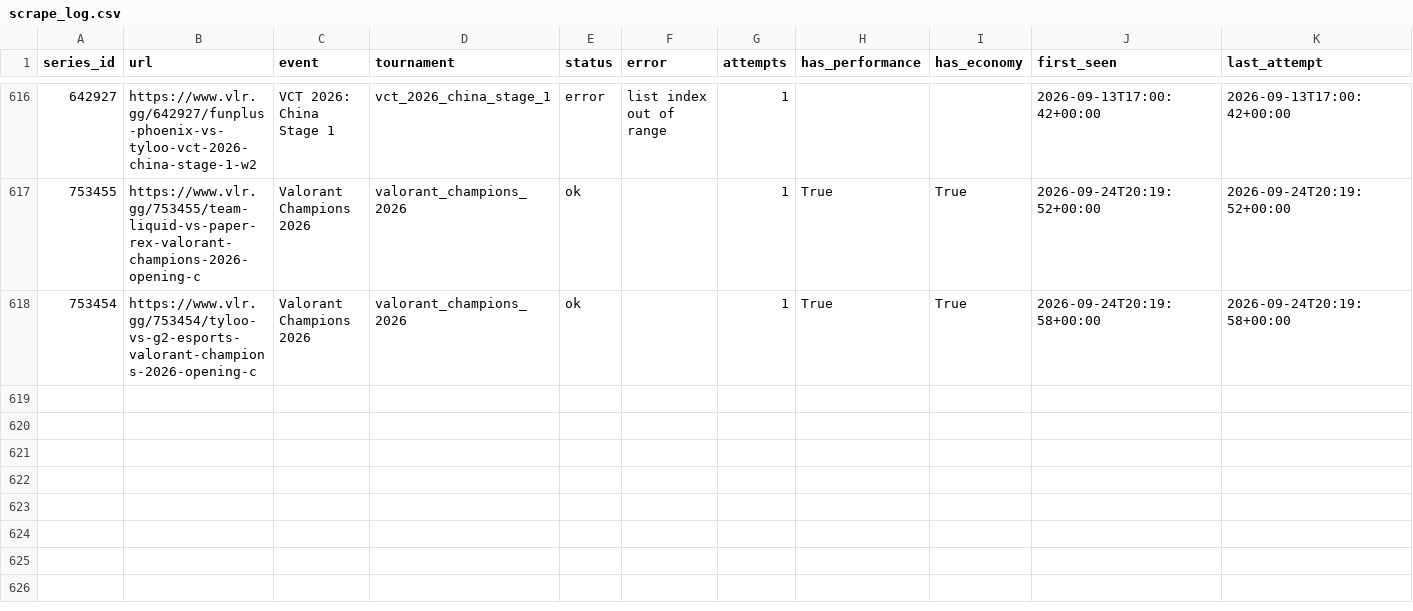
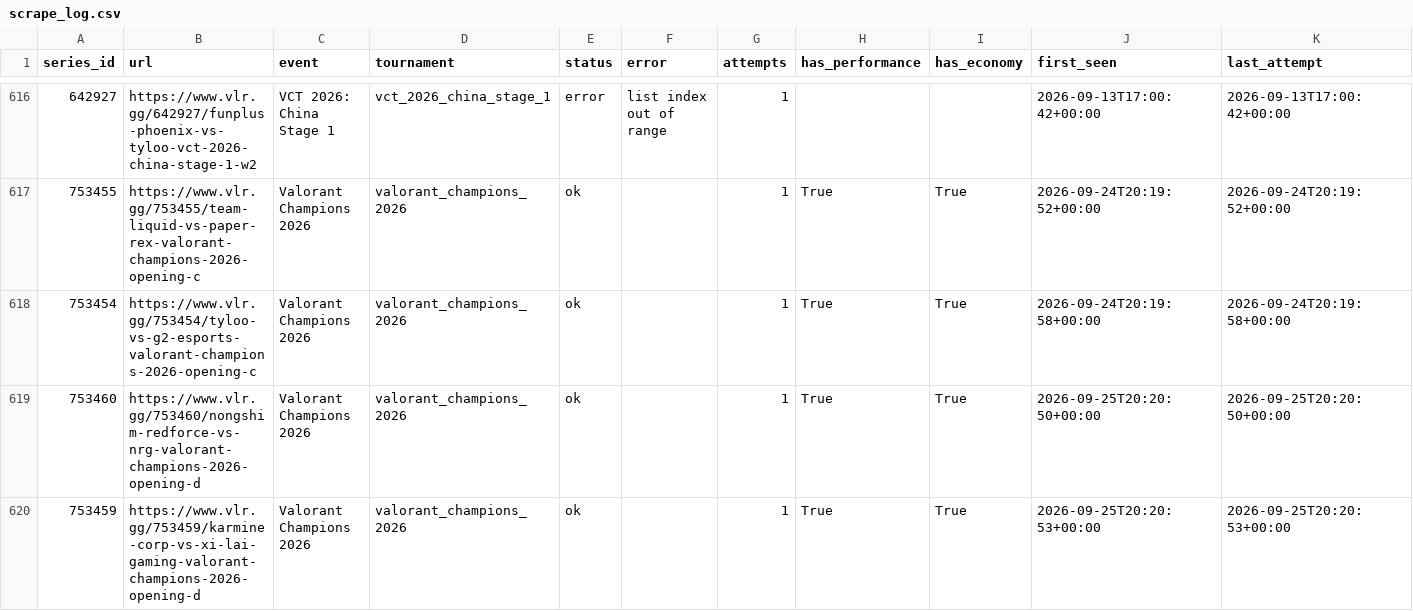
Before and after one commit to RkTcaster/vlr-scraper, a CSV file: csv/scrape_log.csv, drawn as a sheet; only a part is shown, gaps mark what is left out.

```diff
--- a/csv/scrape_log.csv
+++ b/csv/scrape_log.csv
@@ -618 +618,3 @@ series_id,url,event,tournament,status,error,attempts,has_performance,has_economy
 753454,https://www.vlr.gg/753454/tyloo-vs-g2-esports-valorant-champions-2026-opening-c,Valorant Champions 2026,valorant_champions_2026,ok,,1,True,True,2026-09-24T20:19:58+00:00,2026-09-24T20:19:58+00:00
+753460,https://www.vlr.gg/753460/nongshim-redforce-vs-nrg-valorant-champions-2026-opening-d,Valorant Champions 2026,valorant_champions_2026,ok,,1,True,True,2026-09-25T20:20:50+00:00,2026-09-25T20:20:50+00:00
+753459,https://www.vlr.gg/753459/karmine-corp-vs-xi-lai-gaming-valorant-champions-2026-opening-d,Valorant Champions 2026,valorant_champions_2026,ok,,1,True,True,2026-09-25T20:20:53+00:00,2026-09-25T20:20:53+00:00
```
Also changed, not shown: csv/upload_log.csv, csv/valorant_champions_2026/draft_valorant_champions_2026.csv, 4 other files.
